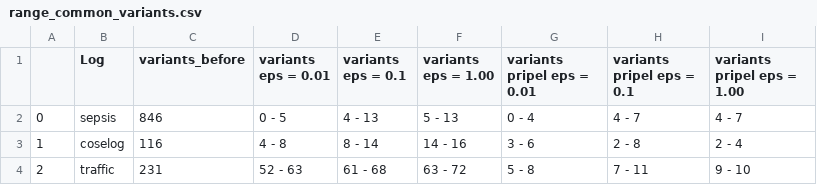
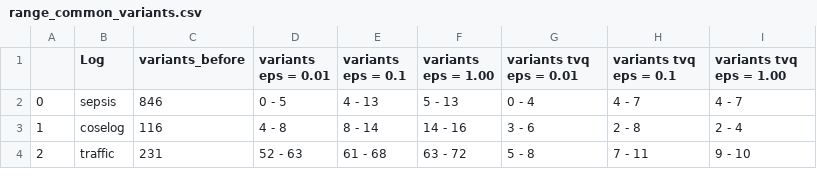
Before and after one commit to FelixOesinghaus/Local_Control_Flow_Anon, a CSV file: Evaluation/range_common_variants.csv, drawn as a sheet.

```diff
--- a/Evaluation/range_common_variants.csv
+++ b/Evaluation/range_common_variants.csv
@@ -1,2 +1,2 @@
-,Log,variants_before,variants eps = 0.01,variants eps = 0.1,variants eps = 1.00,variants pripel eps = 0.01,variants pripel eps = 0.1,variants pripel eps = 1.00
+,Log,variants_before,variants eps = 0.01,variants eps = 0.1,variants eps = 1.00,variants tvq eps = 0.01,variants tvq eps = 0.1,variants tvq eps = 1.00
 0,sepsis,846,0 - 5,4 - 13,5 - 13,0 - 4,4 - 7,4 - 7
```
Also changed, not shown: Evaluation/mean_runtime.csv, Evaluation/mean_traces_percent.csv, 32 other files.
